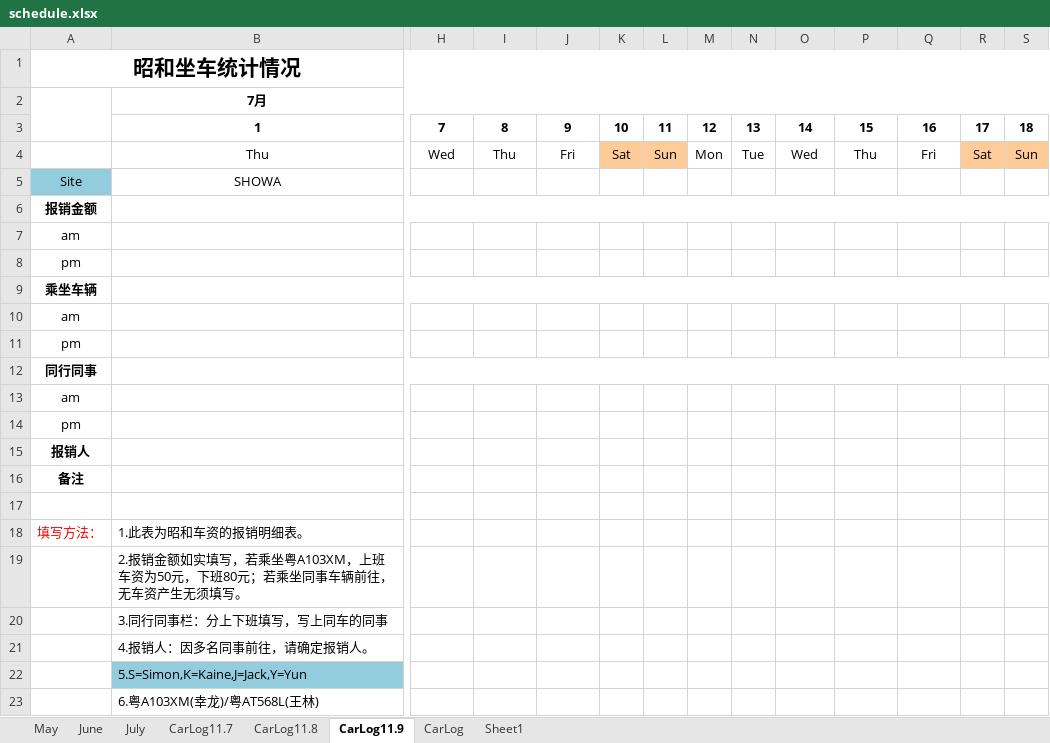
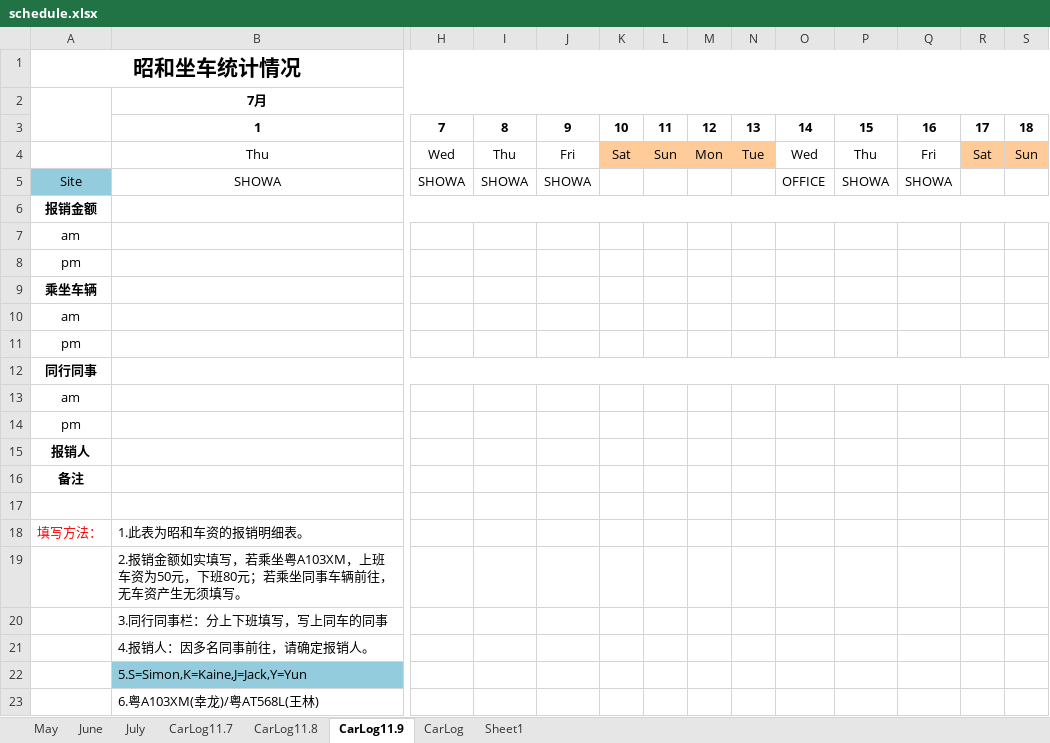
Before and after one commit to hubshi/liferecord, an Excel workbook: history/schedule.xlsx, sheet CarLog11.9, drawn as a sheet; only a part is shown, gaps mark what is left out; values as stored, in another font and other column widths than the file's, no borders; removed rows and columns are numbered as before the commit, all else as after; rows hold the shown columns only; the diff names each change by its address in the sheet, - before the commit and + after, or states it on an @@ line.

```diff
--- a/history/schedule.xlsx (sheet CarLog11.9)
+++ b/history/schedule.xlsx (sheet CarLog11.9)
-M4:N4 fill: none
+M4:N4 fill: #FFCC99
-row 5: Site | SHOWA
+row 5: Site | SHOWA | SHOWA | SHOWA | SHOWA |  |  |  |  | OFFICE | SHOWA | SHOWA
-B9:AE9 merged
```
Also changed, not shown: history/drive.xlsx, 1 other file.
